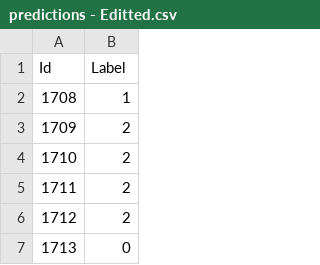
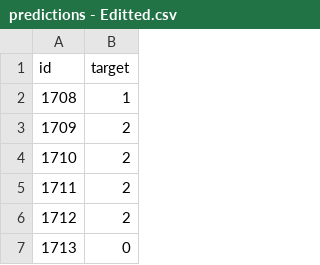
Before and after one commit to tasneem-mselim/GNN-CB-LLM-Testing, a CSV file: cora-llm-testing/llm testing qwen/llm_run_outputs/predictions - Editted.csv, drawn as a sheet; only a part is shown.

Commit message:
Update predictions - Editted.csv

```diff
--- a/cora-llm-testing/llm testing qwen/llm_run_outputs/predictions - Editted.csv
+++ b/cora-llm-testing/llm testing qwen/llm_run_outputs/predictions - Editted.csv
@@ -1,2 +1,2 @@
-Id,Label
+id,target
 1708,1
```
